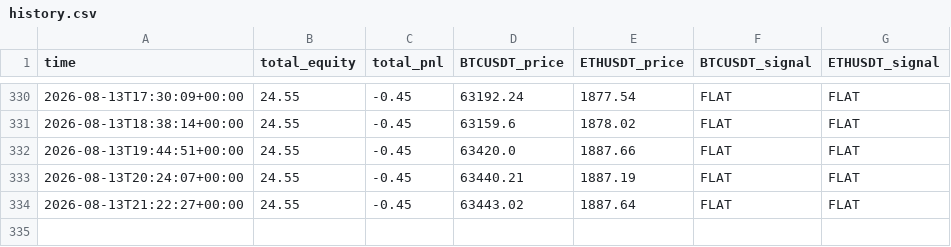
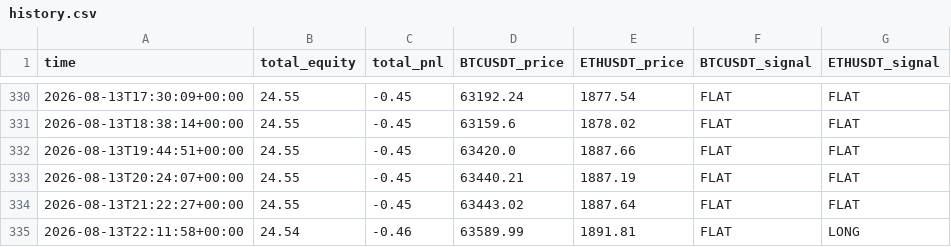
Before and after one commit to carloslinareses-cloud/proyecto-binance, a CSV file: data/history.csv, drawn as a sheet; only a part is shown, gaps mark what is left out.

```diff
--- a/data/history.csv
+++ b/data/history.csv
@@ -334 +334,2 @@ time,total_equity,total_pnl,BTCUSDT_price,ETHUSDT_price,BTCUSDT_signal,ETHUSDT_s
 2026-08-13T21:22:27+00:00,24.55,-0.45,63443.02,1887.64,FLAT,FLAT
+2026-08-13T22:11:58+00:00,24.54,-0.46,63589.99,1891.81,FLAT,LONG
```
Also changed, not shown: 1 other file.
